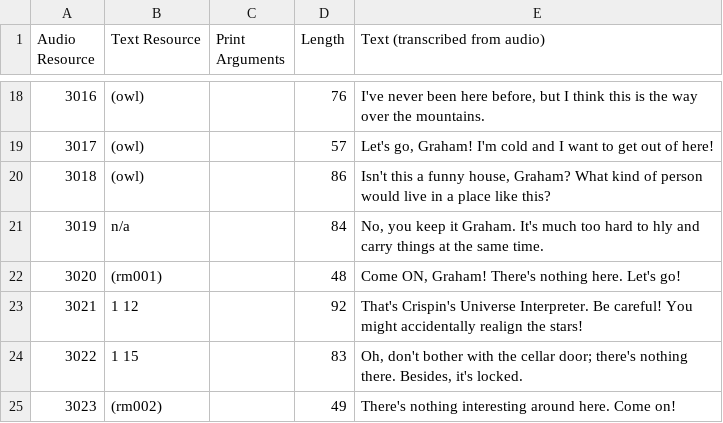
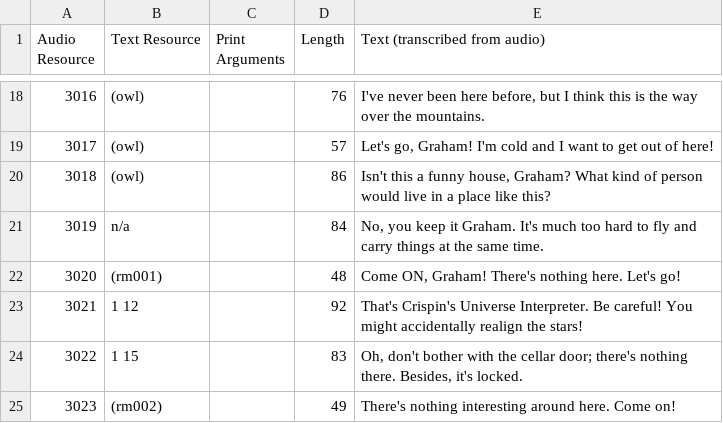
Before and after one commit to mcmagi/kq5cd-text-patch, a TSV file: text/330.tsv, drawn as a sheet; only a part is shown, gaps mark what is left out.

```diff
--- a/text/330.tsv
+++ b/text/330.tsv
@@ -20,3 +20,3 @@ Audio Resource	Text Resource	Print Arguments	Length	Text (transcribed from audio
 3018	(owl)		86	Isn't this a funny house, Graham? What kind of person would live in a place like this?
-3019	n/a		84	No, you keep it Graham. It's much too hard to hly and carry things at the same time.
+3019	n/a		84	No, you keep it Graham. It's much too hard to fly and carry things at the same time.
 3020	(rm001)		48	Come ON, Graham! There's nothing here. Let's go!
```
Also changed, not shown: text/300.tsv, text/350.tsv, 1 other file.
